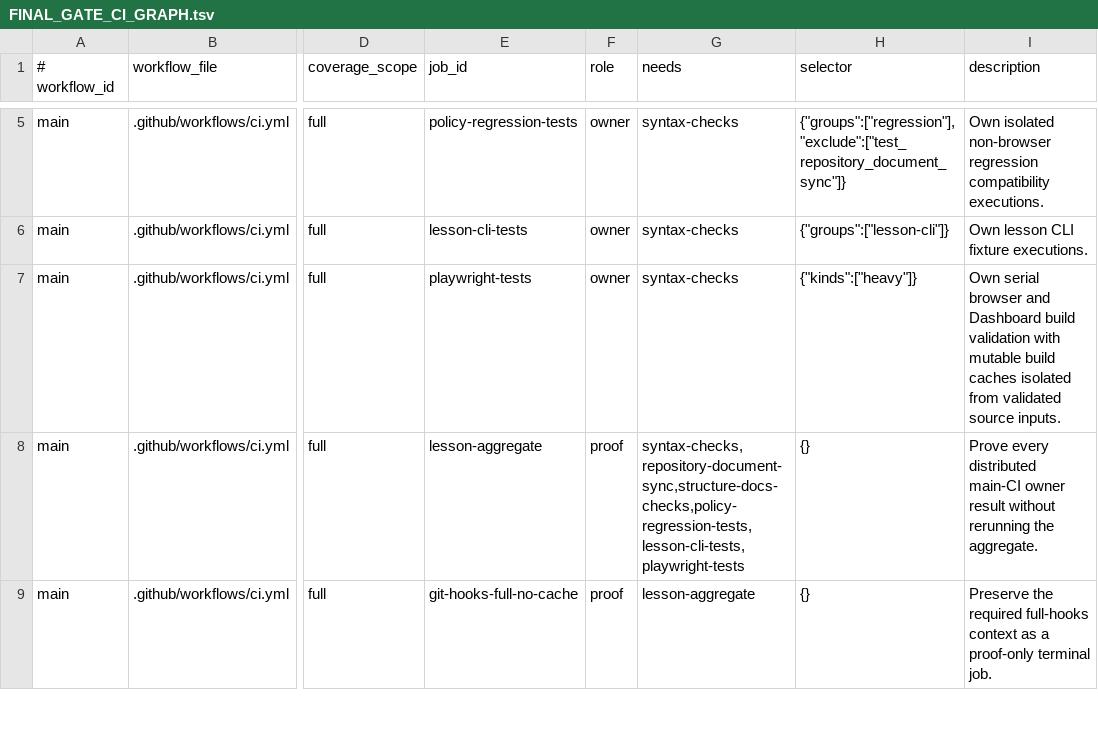
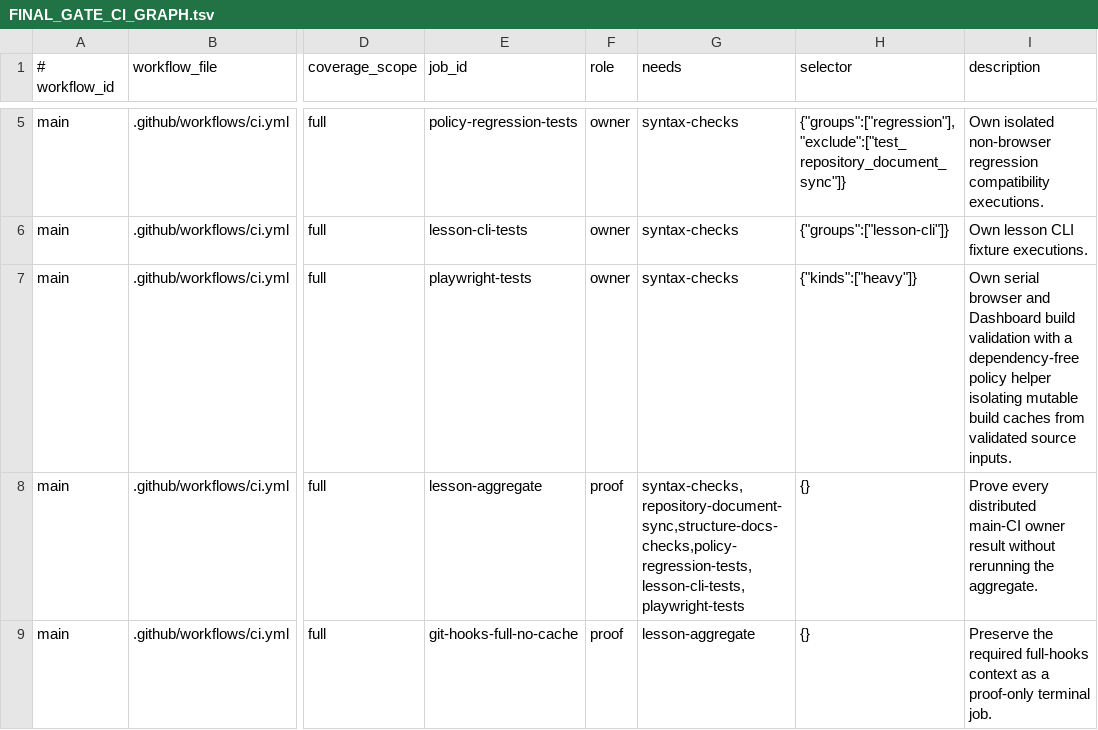
Before and after one commit to xxxMasahiro/ai-driven-development-lesson, a TSV file: docs/workflow/FINAL_GATE_CI_GRAPH.tsv, drawn as a sheet; only a part is shown, gaps mark what is left out; the diff names each change by its address in the sheet, - before the commit and + after, or states it on an @@ line.

```diff
--- a/docs/workflow/FINAL_GATE_CI_GRAPH.tsv
+++ b/docs/workflow/FINAL_GATE_CI_GRAPH.tsv
-I7 (description): …validation with mutable build caches isolated from validated…
+I7 (description): …validation with a dependency-free policy helper isolating mutable build caches from validated…
```
Also changed, not shown: docs/workflow/AS_BUILT_SYNC_CONTRACT.tsv, docs/workflow/FINAL_GATE_EXECUTION_POLICY.tsv, 15 other files.
